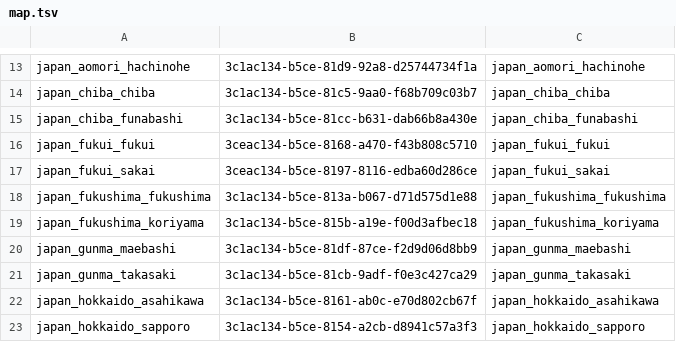
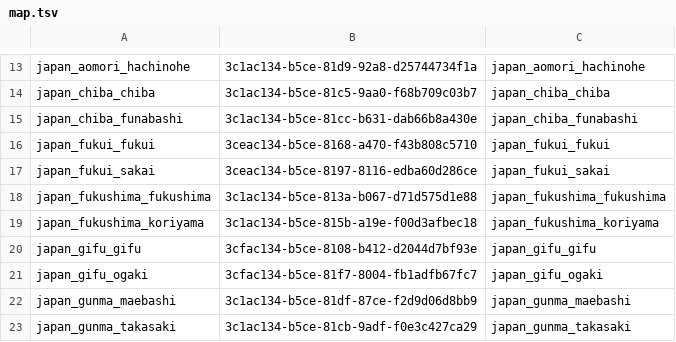
Before and after one commit to HNishimura0504/restaurant-guides, a TSV file: notion/map.tsv, drawn as a sheet; only a part is shown, gaps mark what is left out; the shorter side is filled out with more unchanged rows.

```diff
--- a/notion/map.tsv
+++ b/notion/map.tsv
@@ -19,2 +19,4 @@ japan_fukushima_fukushima	3c1ac134-b5ce-813a-b067-d71d575d1e88	japan_fukushima_f
 japan_fukushima_koriyama	3c1ac134-b5ce-815b-a19e-f00d3afbec18	japan_fukushima_koriyama
+japan_gifu_gifu	3cfac134-b5ce-8108-b412-d2044d7bf93e	japan_gifu_gifu
+japan_gifu_ogaki	3cfac134-b5ce-81f7-8004-fb1adfb67fc7	japan_gifu_ogaki
 japan_gunma_maebashi	3c1ac134-b5ce-81df-87ce-f2d9d06d8bb9	japan_gunma_maebashi
```
Also changed, not shown: 8 other files.
